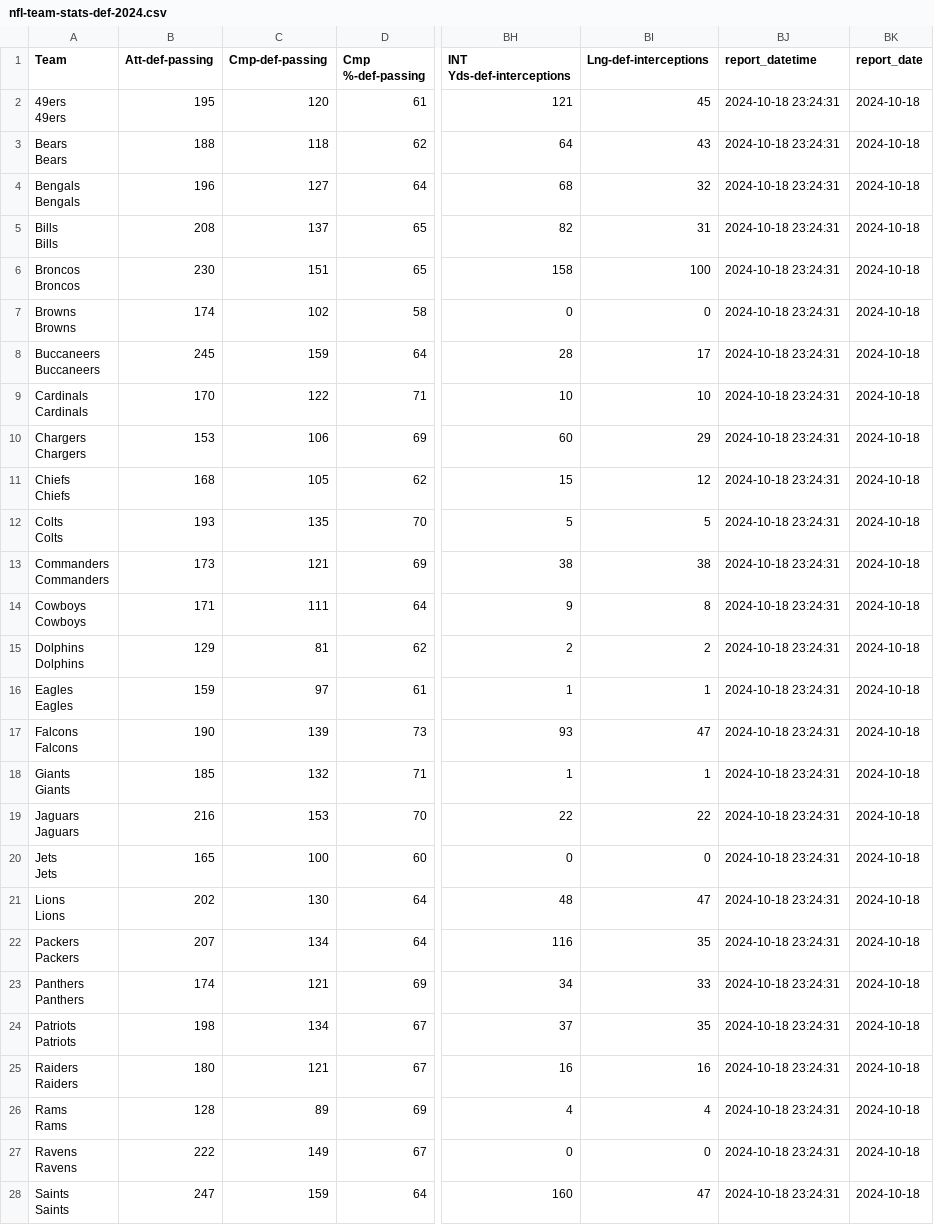
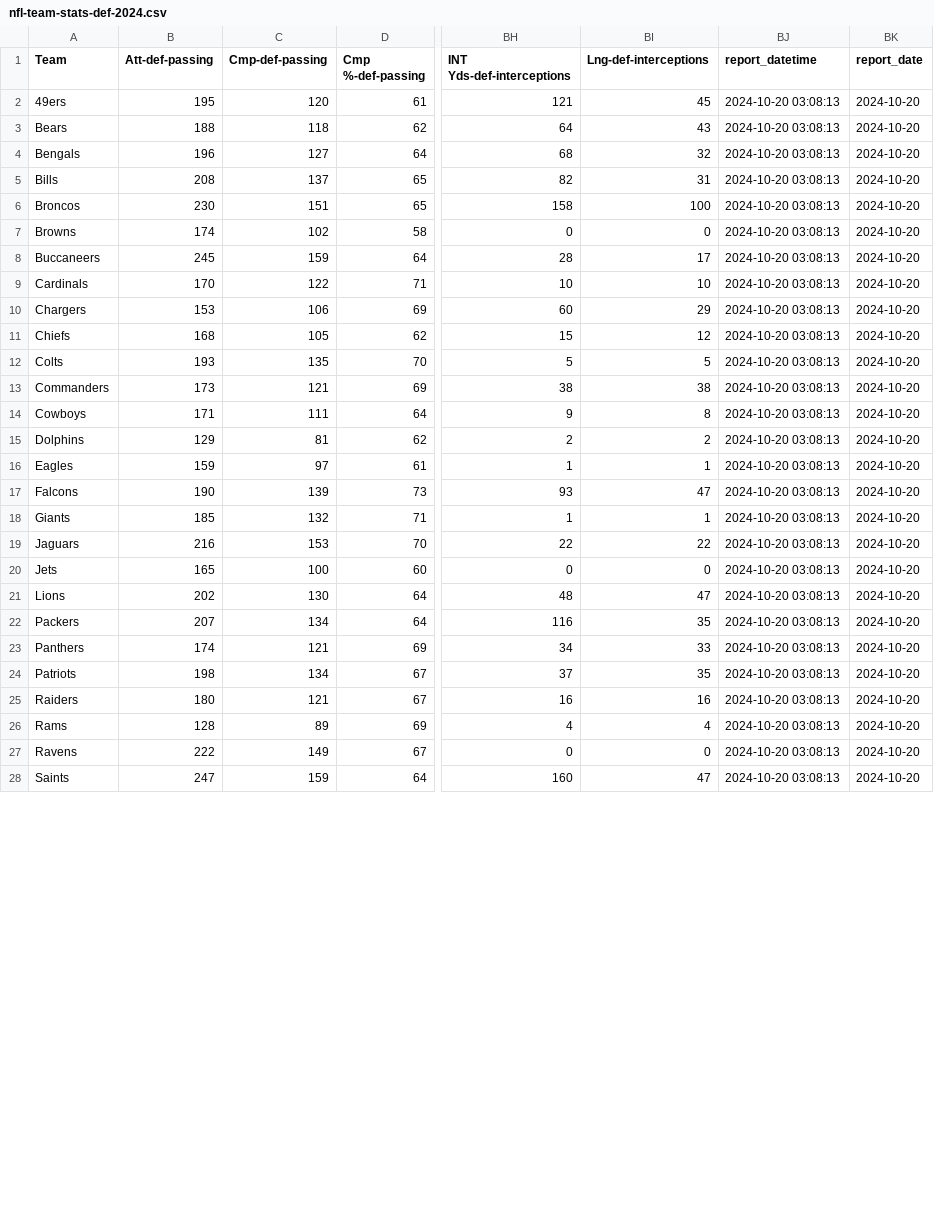
Before and after one commit to liles-eric/nfl-analysis, a CSV file: data/nfl-stats/nfl-team-stats-def-2024.csv, drawn as a sheet; only a part is shown, gaps mark what is left out; ↵ is a line break in a cell; the diff covers the shown part only; the diff names each change by its address in the sheet, - before the commit and + after, or states it on an @@ line.

Commit message:
added in script to update sql tables

```diff
--- a/data/nfl-stats/nfl-team-stats-def-2024.csv
+++ b/data/nfl-stats/nfl-team-stats-def-2024.csv
-A2 (Team): 49ers ↵ 49ers
+A2 (Team): 49ers
-BJ2:BJ28 (report_datetime): 2024-10-18 23:24:31
+BJ2:BJ28 (report_datetime): 2024-10-20 03:08:13
-BK2:BK28 (report_date): 2024-10-18
+BK2:BK28 (report_date): 2024-10-20
-A3 (Team): Bears ↵ Bears
+A3 (Team): Bears
-A4 (Team): Bengals ↵ Bengals
+A4 (Team): Bengals
-A5 (Team): Bills ↵ Bills
+A5 (Team): Bills
-A6 (Team): Broncos ↵ Broncos
+A6 (Team): Broncos
-A7 (Team): Browns ↵ Browns
+A7 (Team): Browns
-A8 (Team): Buccaneers ↵ Buccaneers
+A8 (Team): Buccaneers
-A9 (Team): Cardinals ↵ Cardinals
+A9 (Team): Cardinals
-A10 (Team): Chargers ↵ Chargers
+A10 (Team): Chargers
-A11 (Team): Chiefs ↵ Chiefs
+A11 (Team): Chiefs
-A12 (Team): Colts ↵ Colts
+A12 (Team): Colts
-A13 (Team): Commanders ↵ Commanders
+A13 (Team): Commanders
-A14 (Team): Cowboys ↵ Cowboys
+A14 (Team): Cowboys
-A15 (Team): Dolphins ↵ Dolphins
+A15 (Team): Dolphins
-A16 (Team): Eagles ↵ Eagles
+A16 (Team): Eagles
-A17 (Team): Falcons ↵ Falcons
+A17 (Team): Falcons
-A18 (Team): Giants ↵ Giants
+A18 (Team): Giants
-A19 (Team): Jaguars ↵ Jaguars
+A19 (Team): Jaguars
-A20 (Team): Jets ↵ Jets
+A20 (Team): Jets
-A21 (Team): Lions ↵ Lions
+A21 (Team): Lions
-A22 (Team): Packers ↵ Packers
+A22 (Team): Packers
-A23 (Team): Panthers ↵ Panthers
+A23 (Team): Panthers
-A24 (Team): Patriots ↵ Patriots
+A24 (Team): Patriots
-A25 (Team): Raiders ↵ Raiders
+A25 (Team): Raiders
-A26 (Team): Rams ↵ Rams
+A26 (Team): Rams
-A27 (Team): Ravens ↵ Ravens
+A27 (Team): Ravens
-A28 (Team): Saints ↵ Saints
+A28 (Team): Saints
```
Also changed, not shown: 15 edited cells elsewhere in this file, data/nfl-stats/nfl-team-stats-off-2024.csv, 2 other files.
